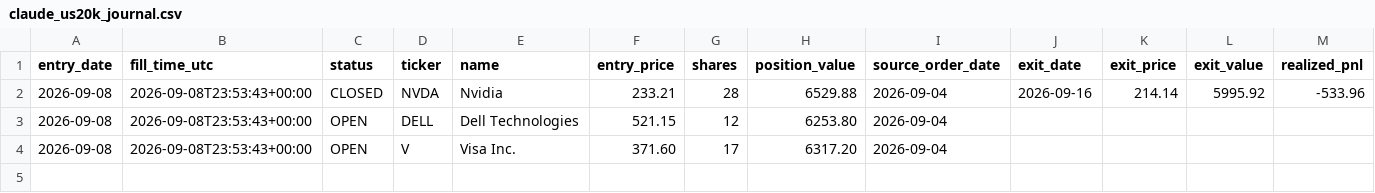
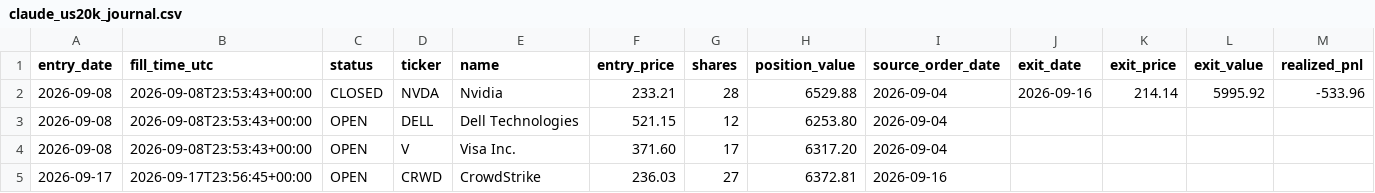
Before and after one commit to MANDAI0571/stock-news-monitor, a CSV file: data/claude_us20k_journal.csv, drawn as a sheet; only a part is shown; rows hold the shown columns only; the diff names each change by its address in the sheet, - before the commit and + after, or states it on an @@ line.

```diff
--- a/data/claude_us20k_journal.csv
+++ b/data/claude_us20k_journal.csv
+row 5: 2026-09-17 | 2026-09-17T23:56:45+00:00 | OPEN | CRWD | CrowdStrike | 236.03 | 27 | 6372.81 | 2026-09-16
```
Also changed, not shown: data/claude_us20k_orders.csv, 1 other file.
